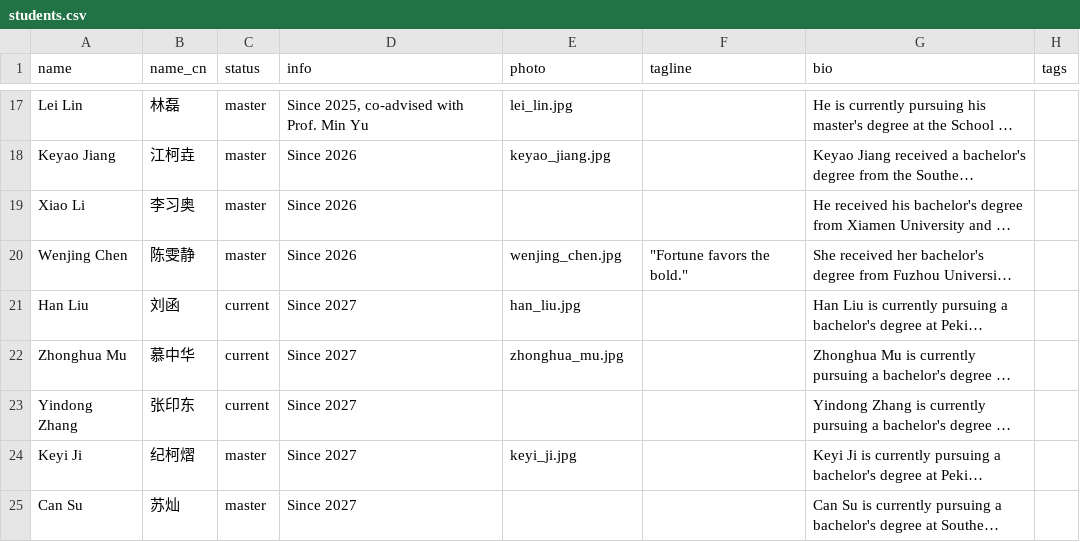
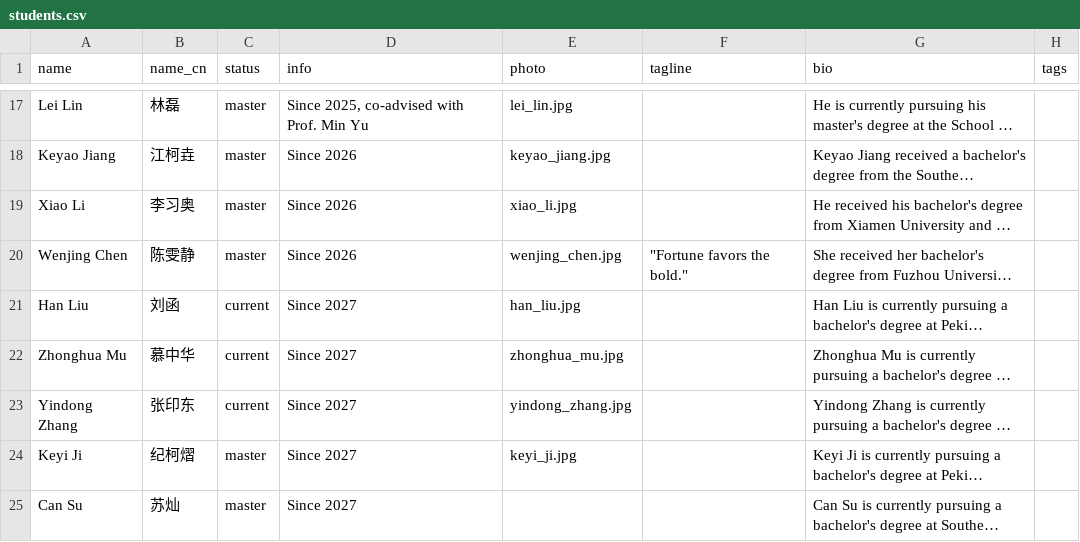
Before and after one commit to pku-pacific-lab/pku-pacific-lab.github.io, a CSV file: data/students.csv, drawn as a sheet; only a part is shown, gaps mark what is left out; long unchanged cells end in …; the diff names each change by its address in the sheet, - before the commit and + after, or states it on an @@ line.

Commit message:
Add Xiao Li and Yindong Zhang photos

```diff
--- a/data/students.csv
+++ b/data/students.csv
-E19 (photo): (empty)
+E19 (photo): xiao_li.jpg
-E23 (photo): (empty)
+E23 (photo): yindong_zhang.jpg
```
Also changed, not shown: 2 other files.
